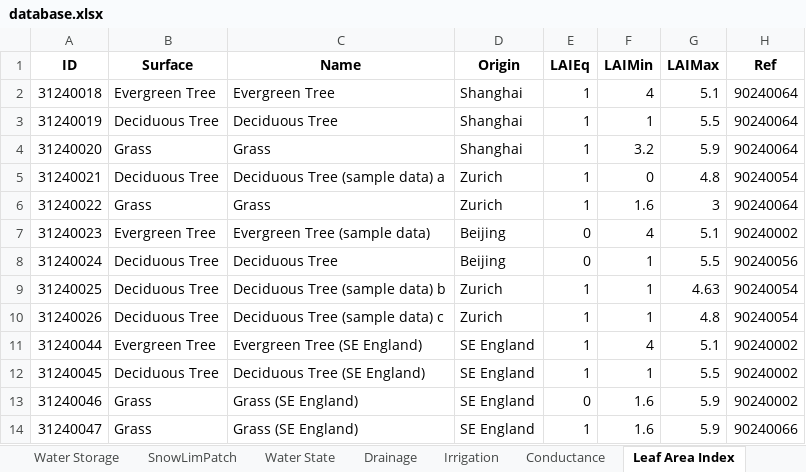
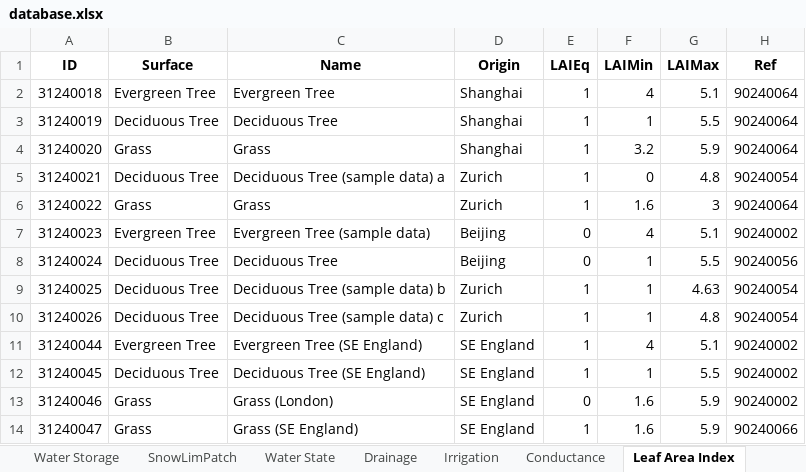
Before and after one commit to gusbacos/SUEWS_DB_Typology_test, an Excel workbook: backup_UMEP/suews_database_manager/data/database.xlsx, sheet Leaf Area Index, drawn as a sheet; values as stored, in another font and other column widths than the file's, no borders; the diff names each change by its address in the sheet, - before the commit and + after, or states it on an @@ line.

```diff
--- a/backup_UMEP/suews_database_manager/data/database.xlsx (sheet Leaf Area Index)
+++ b/backup_UMEP/suews_database_manager/data/database.xlsx (sheet Leaf Area Index)
-C13 (Name): Grass (SE England)
+C13 (Name): Grass (London)
```
Also changed, not shown: sheet Spartacus Material, sheet Spartacus Surface, sheet NonVeg, sheet Types, sheet References, 8 other files.
